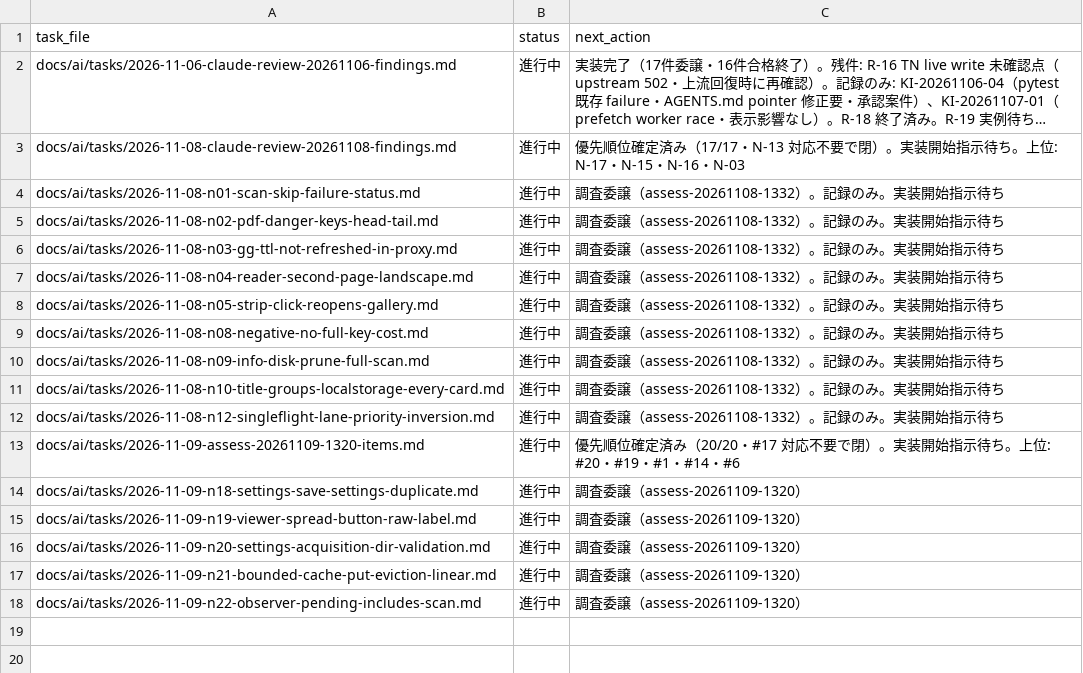
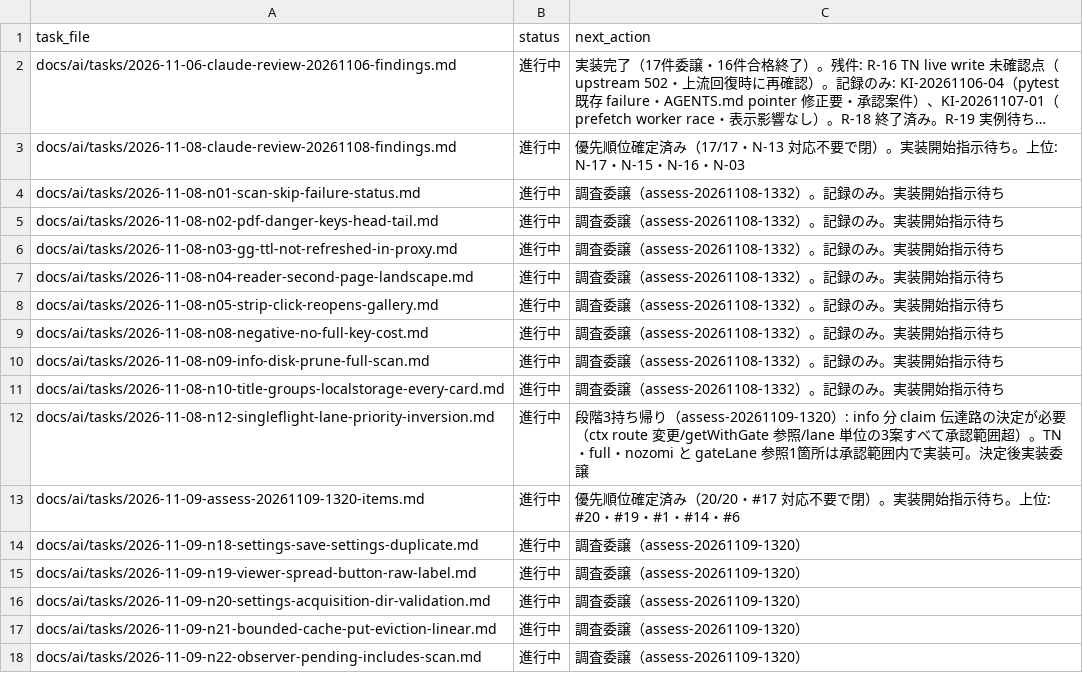
Before and after one commit to BWDSF3104/hitomi-hub, a TSV file: docs/ai/current-task.tsv, drawn as a sheet; long unchanged cells end in ….

Commit message:
docs: N-12 #13 実装段階で段階3持ち帰り - info 分 claim が gateLane へ届く経路が承認範囲内に存在しない（resolveInfoOnce ctx なし・gateLane 4 args pin）実装前停止・記録のみ（正典検証: vet clean・go test ok 27.536s・pytest 64 passed at HEAD）

```diff
--- a/docs/ai/current-task.tsv
+++ b/docs/ai/current-task.tsv
@@ -11,3 +11,3 @@ docs/ai/tasks/2026-11-08-n09-info-disk-prune-full-scan.md	進行中	調査委譲
 docs/ai/tasks/2026-11-08-n10-title-groups-localstorage-every-card.md	進行中	調査委譲（assess-20261108-1332）。記録のみ。実装開始指示待ち
-docs/ai/tasks/2026-11-08-n12-singleflight-lane-priority-inversion.md	進行中	調査委譲（assess-20261108-1332）。記録のみ。実装開始指示待ち
+docs/ai/tasks/2026-11-08-n12-singleflight-lane-priority-inversion.md	進行中	段階3持ち帰り（assess-20261109-1320）: info 分 claim 伝達路の決定が必要（ctx route 変更/getWithGate 参照/lane 単位の3案すべて承認範囲超）。TN・full・nozomi と gateLane 参照1箇所は承認範囲内で実装可。決定後実装委譲
 docs/ai/tasks/2026-11-09-assess-20261109-1320-items.md	進行中	優先順位確定済み（20/20・#17 対応不要で閉）。実装開始指示待ち。上位: #20・#19・#1・#14・#6
```
Also changed, not shown: 1 other file.
